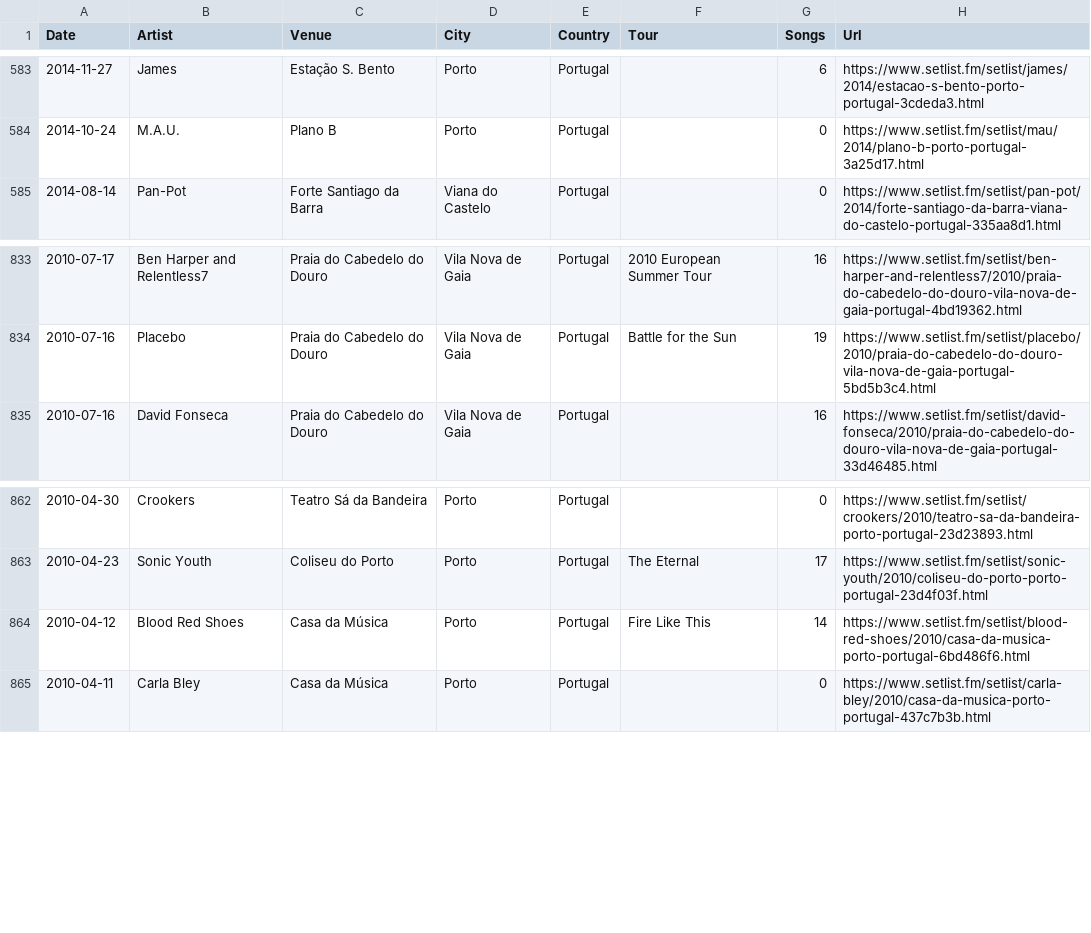
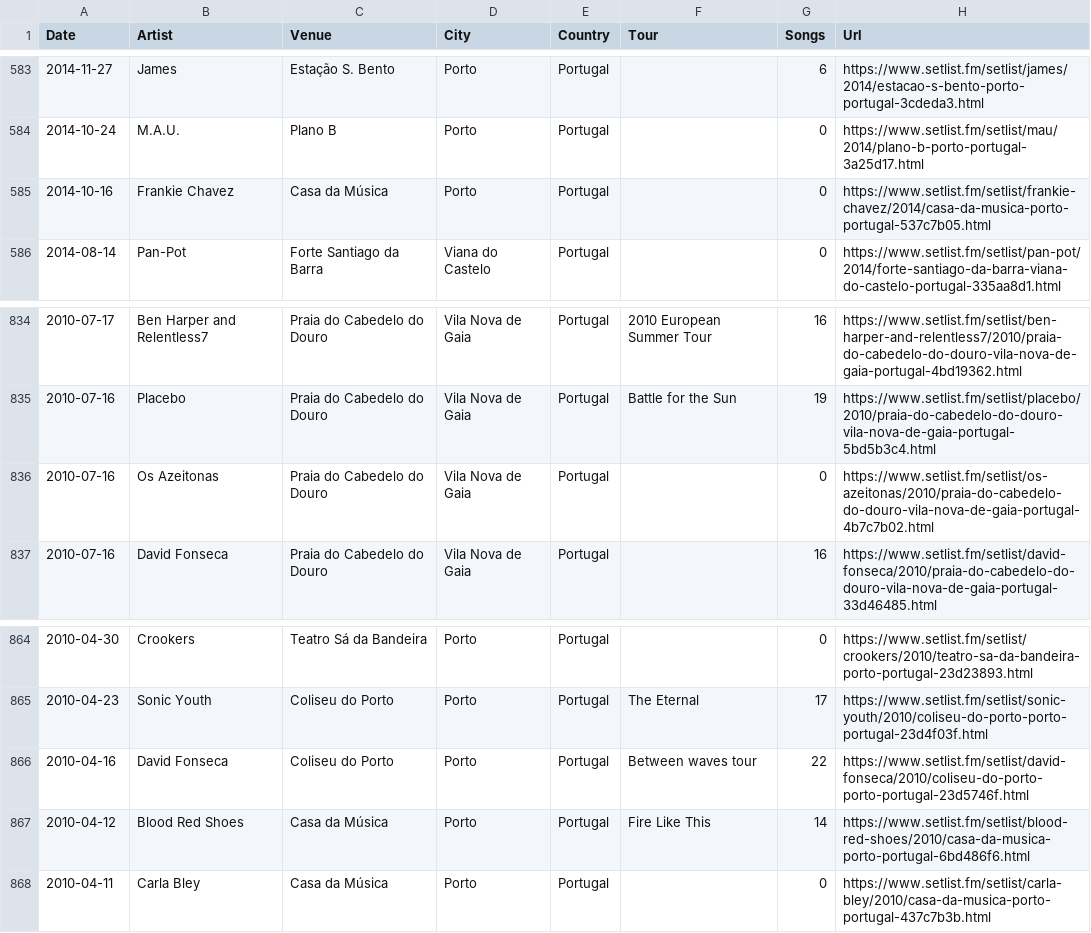
Before and after one commit to joaomiguelcom/long-road, a CSV file: data/concerts.csv, drawn as a sheet; only a part is shown, gaps mark what is left out; the diff names each change by its address in the sheet, - before the commit and + after, or states it on an @@ line.

```diff
--- a/data/concerts.csv
+++ b/data/concerts.csv
+row 585: 2014-10-16 | Frankie Chavez | Casa da Música | Porto | Portugal |  | 0 | https://www.setlist.fm/setlist/frankie-chavez/2014/casa-da-musica-porto-portugal-537c7b05.html
+row 836: 2010-07-16 | Os Azeitonas | Praia do Cabedelo do Douro | Vila Nova de Gaia | Portugal |  | 0 | https://www.setlist.fm/setlist/os-azeitonas/2010/praia-do-cabedelo-do-douro-vila-nova-de-gaia-portugal-4b7c7b02.html
+row 866: 2010-04-16 | David Fonseca | Coliseu do Porto | Porto | Portugal | Between waves tour | 22 | https://www.setlist.fm/setlist/david-fonseca/2010/coliseu-do-porto-porto-portugal-23d5746f.html
```
Also changed, not shown: 3 other files.
